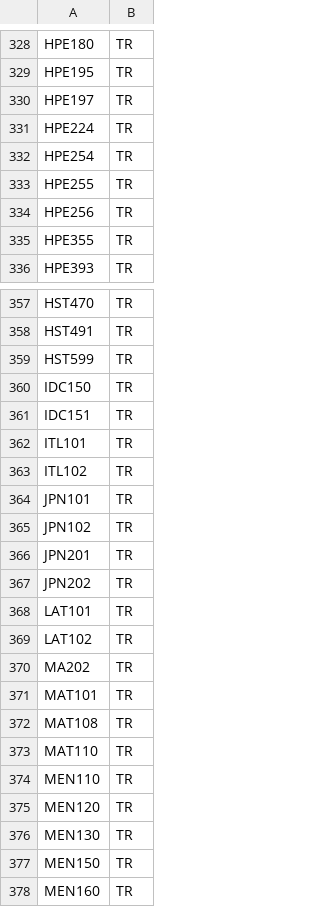
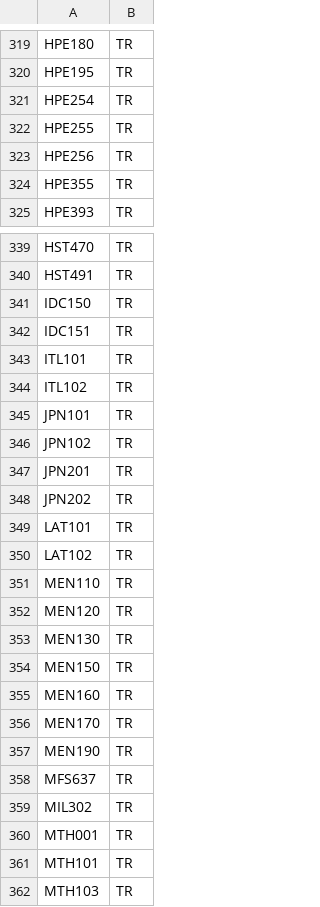
Before and after one commit to sydwilson42/CSC392fa2023, a CSV file: CSV Files/ARCs.csv, drawn as a sheet; only a part is shown, gaps mark what is left out; the shorter side is filled out with more unchanged rows; the diff covers the shown part only; the diff names each change by its address in the sheet, - before the commit and + after, or states it on an @@ line.

```diff
--- a/CSV Files/ARCs.csv
+++ b/CSV Files/ARCs.csv
-row 330: HPE197 | TR
-row 331: HPE224 | TR
-row 359: HST599 | TR
-row 370: MA202 | TR
-row 371: MAT101 | TR
-row 372: MAT108 | TR
-row 373: MAT110 | TR
```
Also changed, not shown: 16 removed rows and 1 edited cell elsewhere in this file, 4 other files.
